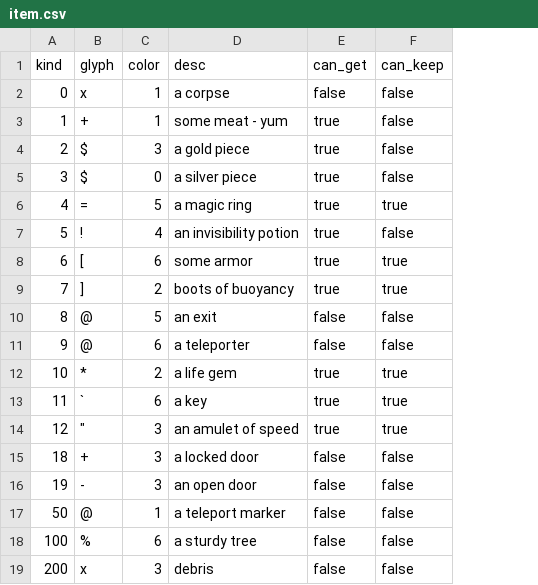
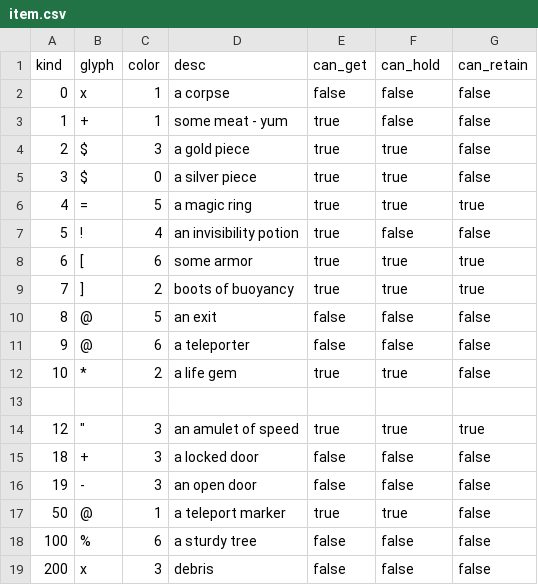
Before and after one commit to riscy/gladrl, a CSV file: config/glad/item.csv, drawn as a sheet; the diff names each change by its address in the sheet, - before the commit and + after, or states it on an @@ line.

Commit message:
add can_keep check to items

```diff
--- a/config/glad/item.csv
+++ b/config/glad/item.csv
+column G (can_retain), rows 2-19: false | false | false | false | true | false | true | true | false | false | false |  | true | false | false | false | false | false
-F1: can_keep
+F1: can_hold
-F4:F5 (can_hold): false
+F4:F5 (can_hold): true
-row 13: 11 | ` | 6 | a key | true | true
+row 13: (empty)
-E17 (can_get): false
+E17 (can_get): true
-F17 (can_hold): false
+F17 (can_hold): true
```
Also changed, not shown: 2 other files.
